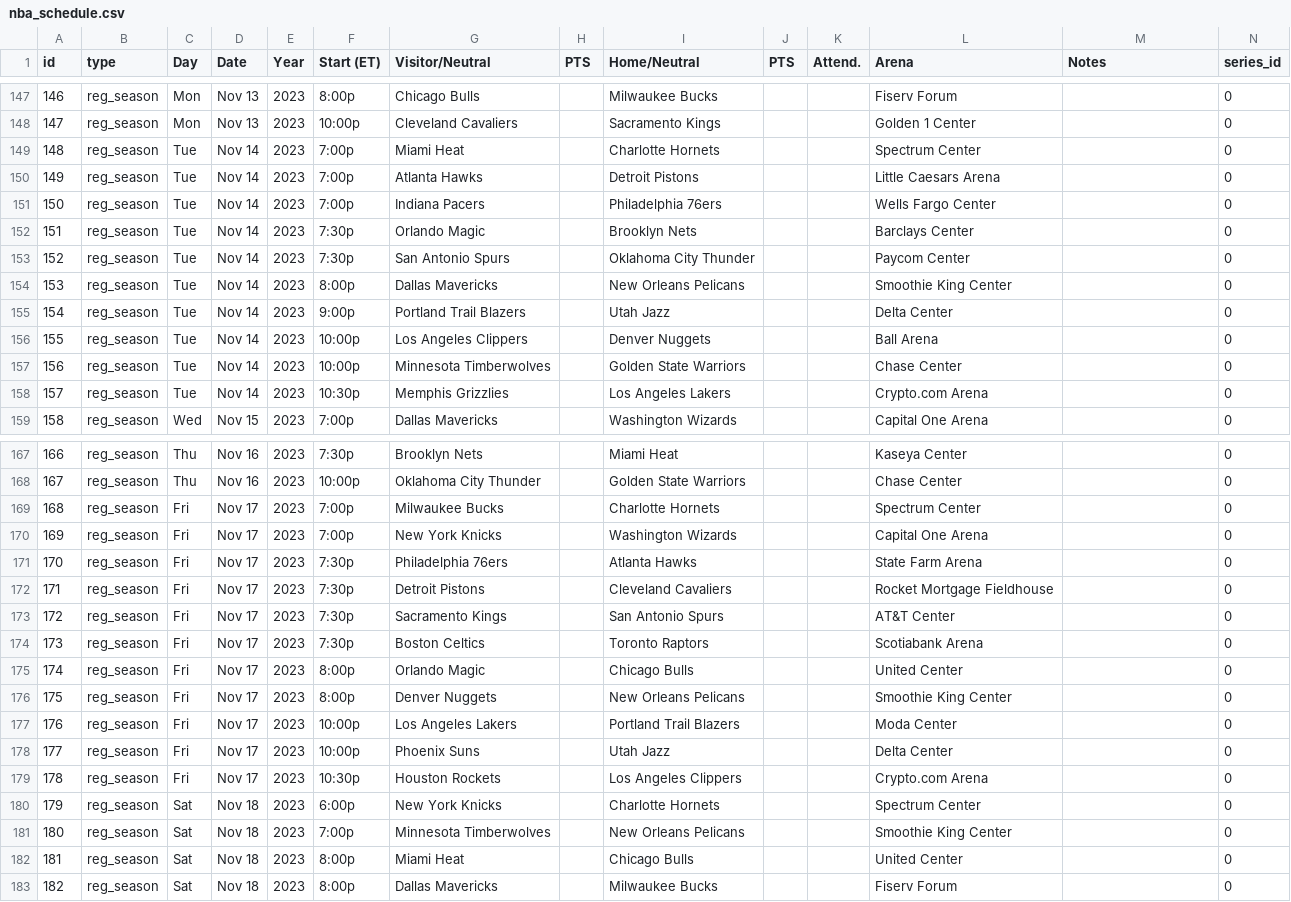
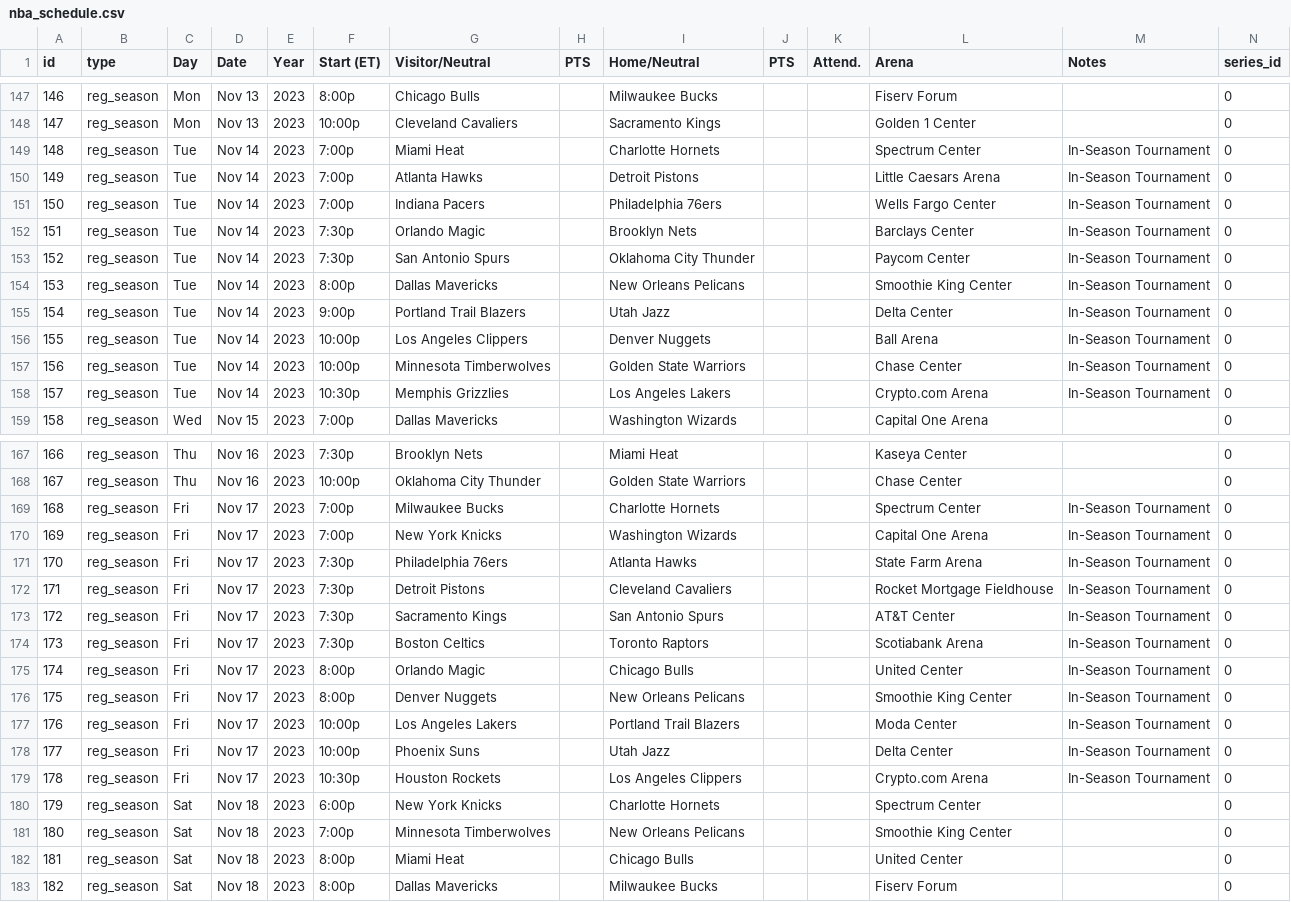
Before and after one commit to matsonj/nba-monte-carlo, a CSV file: data/nba/nba_schedule.csv, drawn as a sheet; only a part is shown, gaps mark what is left out; the diff covers the shown part only.

```diff
--- a/data/nba/nba_schedule.csv
+++ b/data/nba/nba_schedule.csv
@@ -149,10 +149,10 @@ id,type,Day,Date,Year,Start (ET),Visitor/Neutral,PTS,Home/Neutral,PTS,Attend.,Ar
-148,reg_season,Tue, Nov 14, 2023,7:00p,Miami Heat,,Charlotte Hornets,,,Spectrum Center,,0
-149,reg_season,Tue, Nov 14, 2023,7:00p,Atlanta Hawks,,Detroit Pistons,,,Little Caesars Arena,,0
-150,reg_season,Tue, Nov 14, 2023,7:00p,Indiana Pacers,,Philadelphia 76ers,,,Wells Fargo Center,,0
-151,reg_season,Tue, Nov 14, 2023,7:30p,Orlando Magic,,Brooklyn Nets,,,Barclays Center,,0
-152,reg_season,Tue, Nov 14, 2023,7:30p,San Antonio Spurs,,Oklahoma City Thunder,,,Paycom Center,,0
-153,reg_season,Tue, Nov 14, 2023,8:00p,Dallas Mavericks,,New Orleans Pelicans,,,Smoothie King Center,,0
-154,reg_season,Tue, Nov 14, 2023,9:00p,Portland Trail Blazers,,Utah Jazz,,,Delta Center,,0
-155,reg_season,Tue, Nov 14, 2023,10:00p,Los Angeles Clippers,,Denver Nuggets,,,Ball Arena,,0
-156,reg_season,Tue, Nov 14, 2023,10:00p,Minnesota Timberwolves,,Golden State Warriors,,,Chase Center,,0
-157,reg_season,Tue, Nov 14, 2023,10:30p,Memphis Grizzlies,,Los Angeles Lakers,,,Crypto.com Arena,,0
+148,reg_season,Tue, Nov 14,2023,7:00p,Miami Heat,,Charlotte Hornets,,,Spectrum Center,In-Season Tournament,0
+149,reg_season,Tue, Nov 14,2023,7:00p,Atlanta Hawks,,Detroit Pistons,,,Little Caesars Arena,In-Season Tournament,0
+150,reg_season,Tue, Nov 14,2023,7:00p,Indiana Pacers,,Philadelphia 76ers,,,Wells Fargo Center,In-Season Tournament,0
+151,reg_season,Tue, Nov 14,2023,7:30p,Orlando Magic,,Brooklyn Nets,,,Barclays Center,In-Season Tournament,0
+152,reg_season,Tue, Nov 14,2023,7:30p,San Antonio Spurs,,Oklahoma City Thunder,,,Paycom Center,In-Season Tournament,0
+153,reg_season,Tue, Nov 14,2023,8:00p,Dallas Mavericks,,New Orleans Pelicans,,,Smoothie King Center,In-Season Tournament,0
+154,reg_season,Tue, Nov 14,2023,9:00p,Portland Trail Blazers,,Utah Jazz,,,Delta Center,In-Season Tournament,0
+155,reg_season,Tue, Nov 14,2023,10:00p,Los Angeles Clippers,,Denver Nuggets,,,Ball Arena,In-Season Tournament,0
+156,reg_season,Tue, Nov 14,2023,10:00p,Minnesota Timberwolves,,Golden State Warriors,,,Chase Center,In-Season Tournament,0
+157,reg_season,Tue, Nov 14,2023,10:30p,Memphis Grizzlies,,Los Angeles Lakers,,,Crypto.com Arena,In-Season Tournament,0
@@ -169,11 +169,11 @@ id,type,Day,Date,Year,Start (ET),Visitor/Neutral,PTS,Home/Neutral,PTS,Attend.,Ar
-168,reg_season,Fri, Nov 17, 2023,7:00p,Milwaukee Bucks,,Charlotte Hornets,,,Spectrum Center,,0
-169,reg_season,Fri, Nov 17, 2023,7:00p,New York Knicks,,Washington Wizards,,,Capital One Arena,,0
-170,reg_season,Fri, Nov 17, 2023,7:30p,Philadelphia 76ers,,Atlanta Hawks,,,State Farm Arena,,0
-171,reg_season,Fri, Nov 17, 2023,7:30p,Detroit Pistons,,Cleveland Cavaliers,,,Rocket Mortgage Fieldhouse,,0
-172,reg_season,Fri, Nov 17, 2023,7:30p,Sacramento Kings,,San Antonio Spurs,,,AT&T Center,,0
-173,reg_season,Fri, Nov 17, 2023,7:30p,Boston Celtics,,Toronto Raptors,,,Scotiabank Arena,,0
-174,reg_season,Fri, Nov 17, 2023,8:00p,Orlando Magic,,Chicago Bulls,,,United Center,,0
-175,reg_season,Fri, Nov 17, 2023,8:00p,Denver Nuggets,,New Orleans Pelicans,,,Smoothie King Center,,0
-176,reg_season,Fri, Nov 17, 2023,10:00p,Los Angeles Lakers,,Portland Trail Blazers,,,Moda Center,,0
-177,reg_season,Fri, Nov 17, 2023,10:00p,Phoenix Suns,,Utah Jazz,,,Delta Center,,0
-178,reg_season,Fri, Nov 17, 2023,10:30p,Houston Rockets,,Los Angeles Clippers,,,Crypto.com Arena,,0
+168,reg_season,Fri, Nov 17,2023,7:00p,Milwaukee Bucks,,Charlotte Hornets,,,Spectrum Center,In-Season Tournament,0
+169,reg_season,Fri, Nov 17,2023,7:00p,New York Knicks,,Washington Wizards,,,Capital One Arena,In-Season Tournament,0
+170,reg_season,Fri, Nov 17,2023,7:30p,Philadelphia 76ers,,Atlanta Hawks,,,State Farm Arena,In-Season Tournament,0
+171,reg_season,Fri, Nov 17,2023,7:30p,Detroit Pistons,,Cleveland Cavaliers,,,Rocket Mortgage Fieldhouse,In-Season Tournament,0
+172,reg_season,Fri, Nov 17,2023,7:30p,Sacramento Kings,,San Antonio Spurs,,,AT&T Center,In-Season Tournament,0
+173,reg_season,Fri, Nov 17,2023,7:30p,Boston Celtics,,Toronto Raptors,,,Scotiabank Arena,In-Season Tournament,0
+174,reg_season,Fri, Nov 17,2023,8:00p,Orlando Magic,,Chicago Bulls,,,United Center,In-Season Tournament,0
+175,reg_season,Fri, Nov 17,2023,8:00p,Denver Nuggets,,New Orleans Pelicans,,,Smoothie King Center,In-Season Tournament,0
+176,reg_season,Fri, Nov 17,2023,10:00p,Los Angeles Lakers,,Portland Trail Blazers,,,Moda Center,In-Season Tournament,0
+177,reg_season,Fri, Nov 17,2023,10:00p,Phoenix Suns,,Utah Jazz,,,Delta Center,In-Season Tournament,0
+178,reg_season,Fri, Nov 17,2023,10:30p,Houston Rockets,,Los Angeles Clippers,,,Crypto.com Arena,In-Season Tournament,0
```
Also changed, not shown: 39 edited cells elsewhere in this file, data/nba/nba_results.csv, data/nba/nba_team_ratings.csv, 8 other files.
